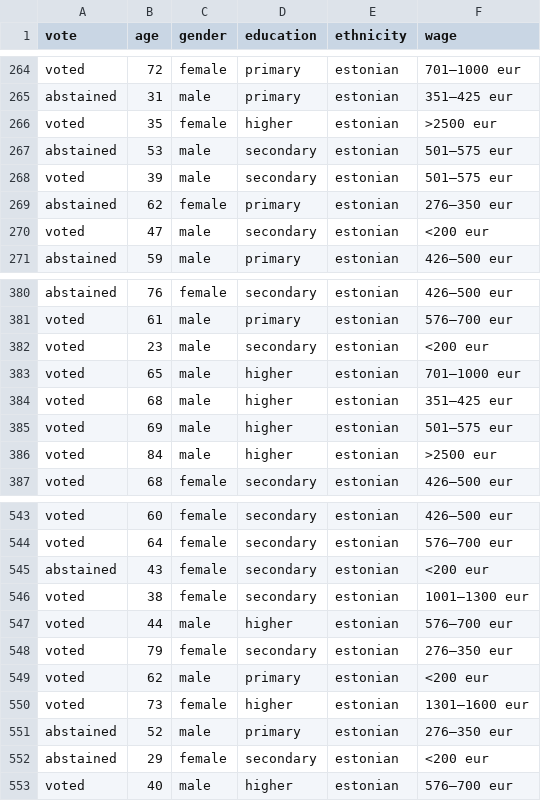
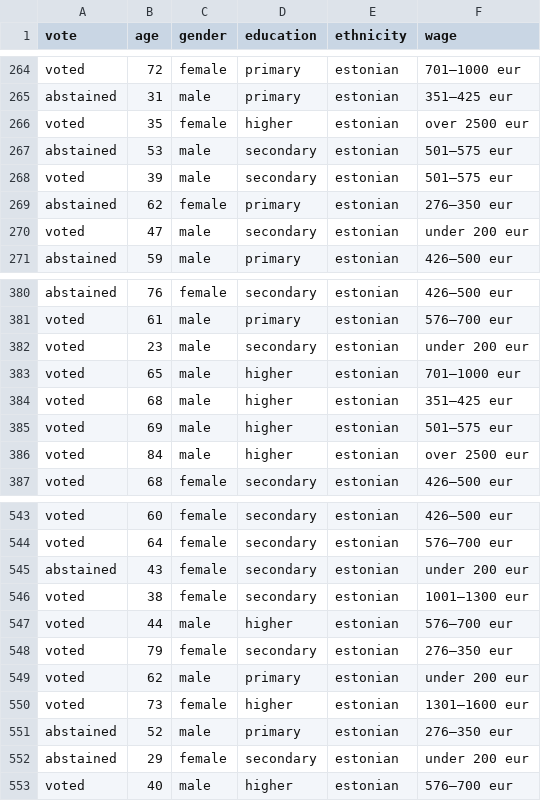
Before and after one commit to martenveskimae/stat-mod, a CSV file: RK_2015.csv, drawn as a sheet; only a part is shown, gaps mark what is left out; the diff covers the shown part only.

```diff
--- a/RK_2015.csv
+++ b/RK_2015.csv
@@ -265,3 +265,3 @@
 "abstained",31,"male","primary","estonian","351–425 eur"
-"voted",35,"female","higher","estonian",">2500 eur"
+"voted",35,"female","higher","estonian","over 2500 eur"
 "abstained",53,"male","secondary","estonian","501–575 eur"
@@ -269,3 +269,3 @@
 "abstained",62,"female","primary","estonian","276–350 eur"
-"voted",47,"male","secondary","estonian","<200 eur"
+"voted",47,"male","secondary","estonian","under 200 eur"
 "abstained",59,"male","primary","estonian","426–500 eur"
@@ -381,3 +381,3 @@
 "voted",61,"male","primary","estonian","576–700 eur"
-"voted",23,"male","secondary","estonian","<200 eur"
+"voted",23,"male","secondary","estonian","under 200 eur"
 "voted",65,"male","higher","estonian","701–1000 eur"
@@ -385,3 +385,3 @@
 "voted",69,"male","higher","estonian","501–575 eur"
-"voted",84,"male","higher","estonian",">2500 eur"
+"voted",84,"male","higher","estonian","over 2500 eur"
 "voted",68,"female","secondary","estonian","426–500 eur"
@@ -544,3 +544,3 @@
 "voted",64,"female","secondary","estonian","576–700 eur"
-"abstained",43,"female","secondary","estonian","<200 eur"
+"abstained",43,"female","secondary","estonian","under 200 eur"
 "voted",38,"female","secondary","estonian","1001–1300 eur"
@@ -548,6 +548,6 @@
 "voted",79,"female","secondary","estonian","276–350 eur"
-"voted",62,"male","primary","estonian","<200 eur"
+"voted",62,"male","primary","estonian","under 200 eur"
 "voted",73,"female","higher","estonian","1301–1600 eur"
 "abstained",52,"male","primary","estonian","276–350 eur"
-"abstained",29,"female","secondary","estonian","<200 eur"
+"abstained",29,"female","secondary","estonian","under 200 eur"
 "voted",40,"male","higher","estonian","576–700 eur"
```
Also changed, not shown: 34 edited cells elsewhere in this file.
